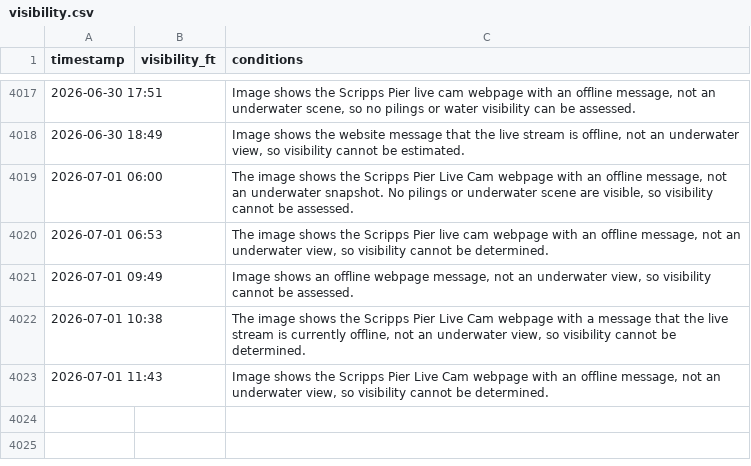
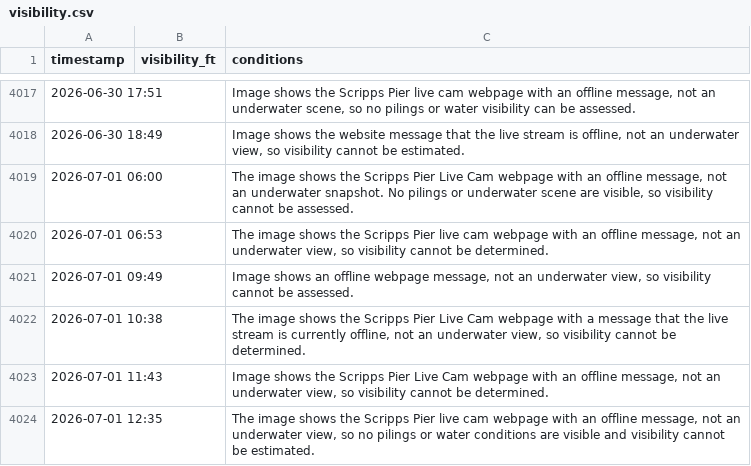
Before and after one commit to haraschax/underwaterviz, a CSV file: docs/visibility.csv, drawn as a sheet; only a part is shown, gaps mark what is left out.

```diff
--- a/docs/visibility.csv
+++ b/docs/visibility.csv
@@ -4023 +4023,2 @@ timestamp,visibility_ft,conditions
 2026-07-01 11:43,,"Image shows the Scripps Pier Live Cam webpage with an offline message, not an underwater view, so visibility cannot be determined."
+2026-07-01 12:35,,"The image shows the Scripps Pier live cam webpage with an offline message, not an underwater view, so no pilings or water conditions are visible and visibility cannot be estimated."
```
Also changed, not shown: 4 other files.
